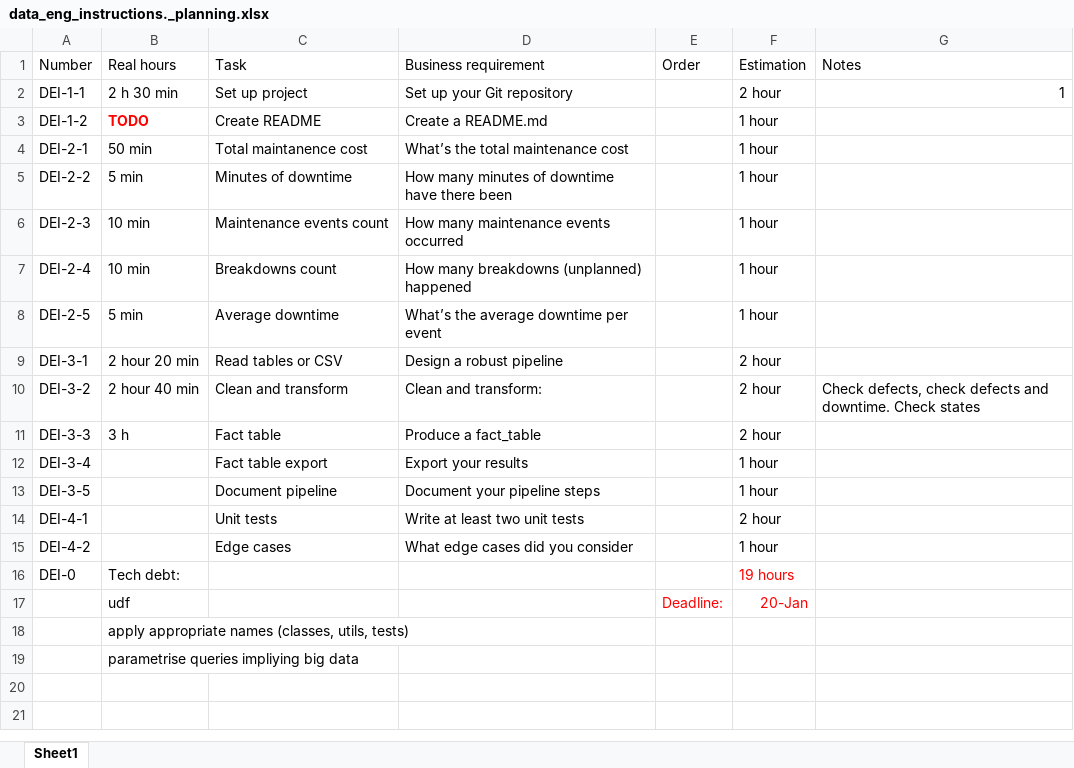
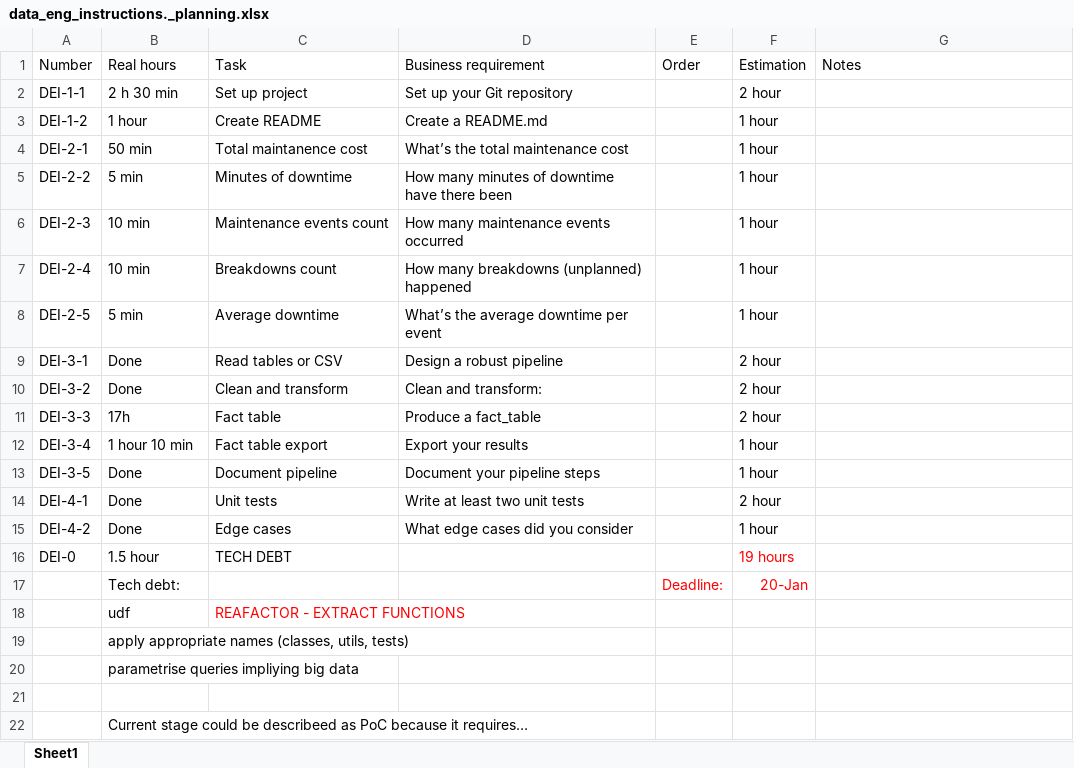
Before and after one commit to TarasVaranovich/data_eng_instructions, an Excel workbook: data_eng_instructions._planning.xlsx, sheet Sheet1, drawn as a sheet; values as stored, in another font and other column widths than the file's, no borders; the diff names each change by its address in the sheet, - before the commit and + after, or states it on an @@ line.

```diff
--- a/data_eng_instructions._planning.xlsx (sheet Sheet1)
+++ b/data_eng_instructions._planning.xlsx (sheet Sheet1)
-G2 (Notes): 1
+G2 (Notes): (empty)
-B3 (Real hours): TODO
+B3 (Real hours): 1 hour
@@ B3 bold: on → off, text colour: #FF0000 → black @@
-B9 (Real hours): 2 hour 20 min
+B9 (Real hours): Done
-B10 (Real hours): 2 hour 40 min
+B10 (Real hours): Done
-G10 (Notes): Check defects, check defects and downtime. Check states
+G10 (Notes): (empty)
-B11 (Real hours): 3 h
+B11 (Real hours): 17h
-B12 (Real hours): (empty)
+B12 (Real hours): 1 hour 10 min
-B13:B15 (Real hours): (empty)
+B13:B15 (Real hours): Done
-B16 (Real hours): Tech debt:
+B16 (Real hours): 1.5 hour
-C16 (Task): (empty)
+C16 (Task): TECH DEBT
-B17 (Real hours): udf
+B17 (Real hours): Tech debt:
+row 18:  | udf | REAFACTOR - EXTRACT FUNCTIONS
+row 21: (empty)
+row 22:  | Current stage could be describeed as PoC because it requires…
```
Also changed, not shown: 1 other file.
